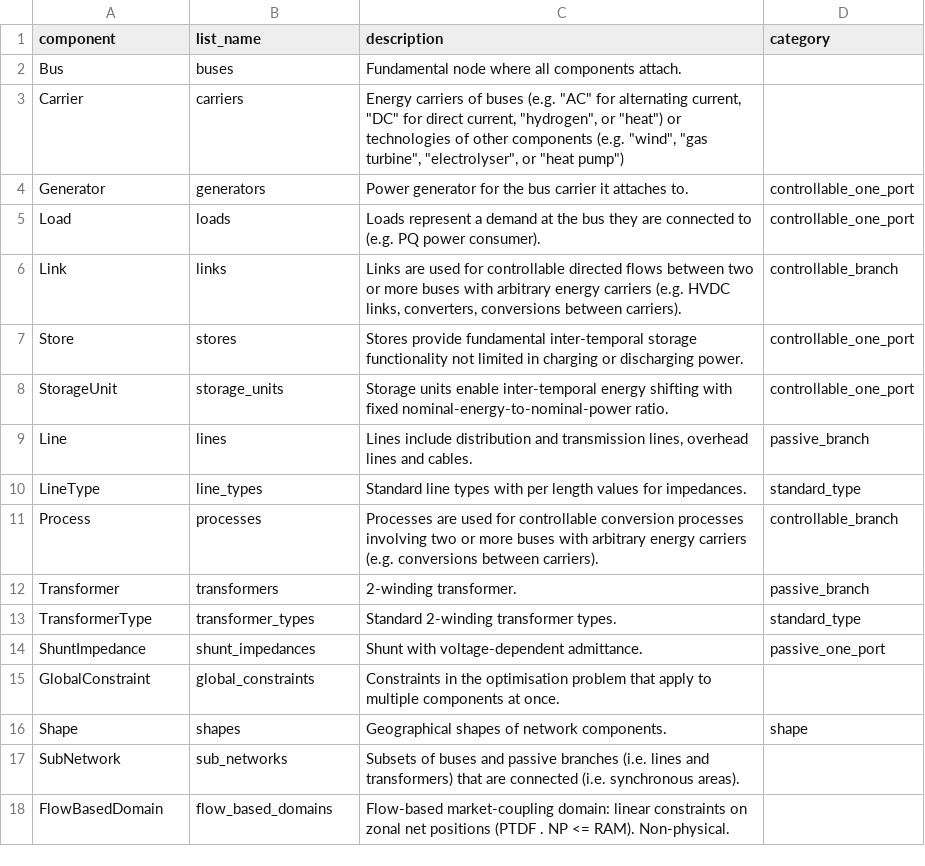
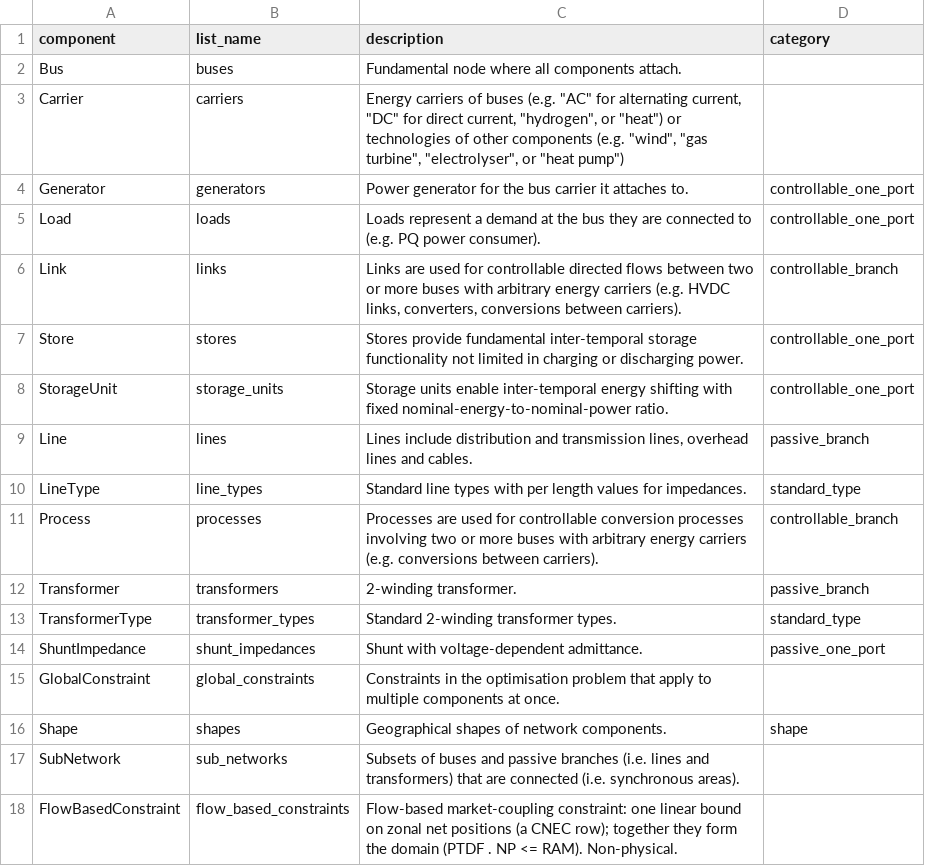
Before and after one commit to PyPSA/PyPSA, a CSV file: pypsa/data/components.csv, drawn as a sheet; removed rows and columns are numbered as before the commit, all else as after; the diff names each change by its address in the sheet, - before the commit and + after, or states it on an @@ line.

```diff
--- a/pypsa/data/components.csv
+++ b/pypsa/data/components.csv
-row 18: FlowBasedDomain | flow_based_domains | Flow-based market-coupling domain: linear constraints on zonal net positions (PTDF . NP <= RAM). Non-physical.
+row 18: FlowBasedConstraint | flow_based_constraints | Flow-based market-coupling constraint: one linear bound on zonal net positions (a CNEC row); together they form the domain (PTDF . NP <= RAM). Non-physical.
```
Also changed, not shown: 20 other files.
